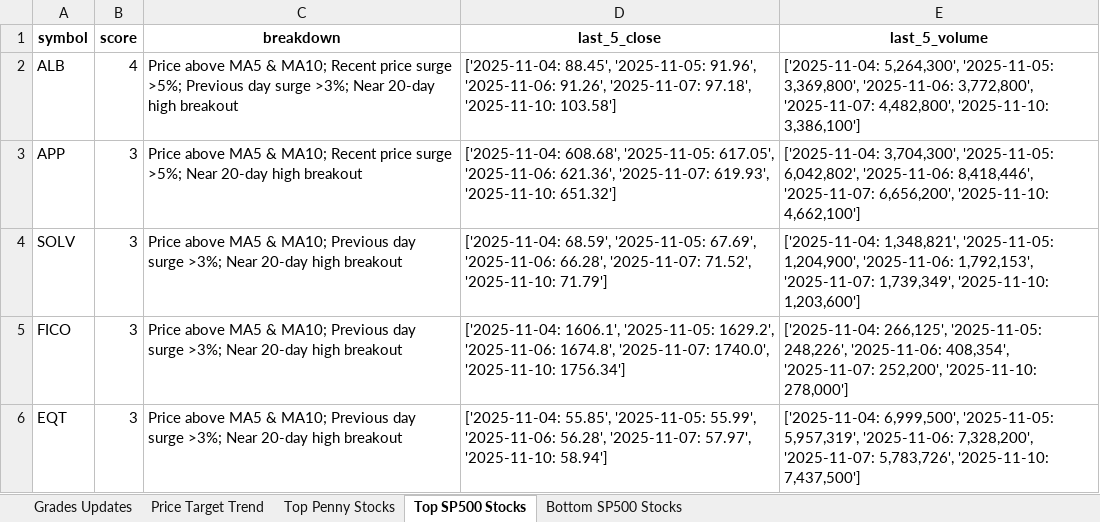
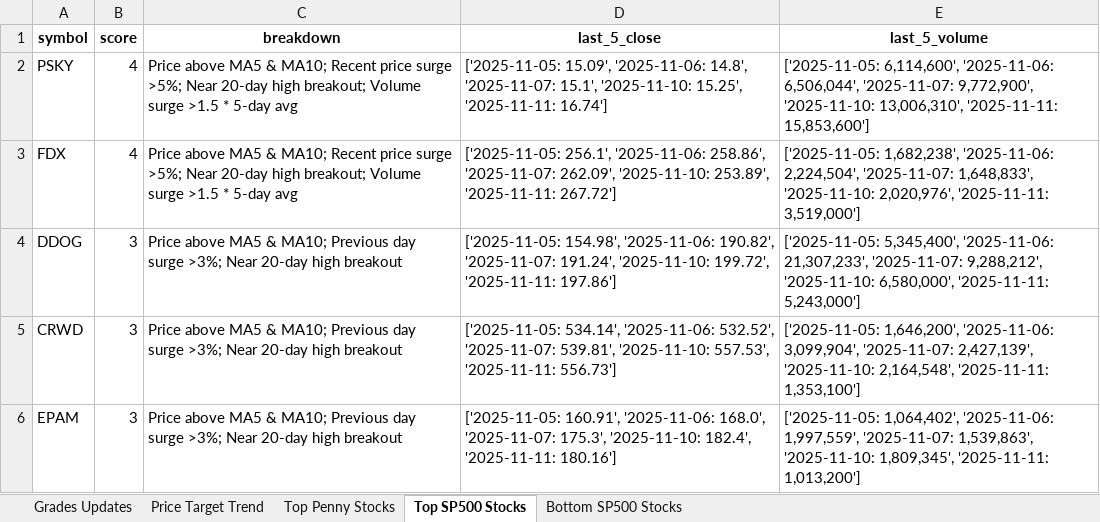
Before and after one commit to apujais007/api-nuggets, an Excel workbook: data/grades_updates.xlsx, sheet Top SP500 Stocks, drawn as a sheet; values as stored, in another font and other column widths than the file's, no borders; removed rows and columns are numbered as before the commit, all else as after; the diff names each change by its address in the sheet, - before the commit and + after, or states it on an @@ line.

```diff
--- a/data/grades_updates.xlsx (sheet Top SP500 Stocks)
+++ b/data/grades_updates.xlsx (sheet Top SP500 Stocks)
+row 2: PSKY | 4 | Price above MA5 & MA10; Recent price surge >5%; Near 20-day high breakout; Volume surge >1.5 * 5-day avg | ['2025-11-05: 15.09', '2025-11-06: 14.8', '2025-11-07: 15.1', '2025-11-10: 15.25', '2025-11-11: 16.74'] | ['2025-11-05: 6,114,600', '2025-11-06: 6,506,044', '2025-11-07: 9,772,900', '2025-11-10: 13,006,310', '2025-11-11: 15,853,600']
-A3 (symbol): ALB
+A3 (symbol): FDX
-C3 (breakdown): …surge >5%; Previous day surge >3%; Near 20-day high breakout
+C3 (breakdown): …surge >5%; Near 20-day high breakout; Volume surge >1.5 * 5-day avg
-D3 (last_5_close): ['2025-11-04: 88.45', '2025-11-05: 91.96', '2025-11-06: 91.26', '2025-11-07: 97.18', '2025-11-10: 103.58']
+D3 (last_5_close): ['2025-11-05: 256.1', '2025-11-06: 258.86', '2025-11-07: 262.09', '2025-11-10: 253.89', '2025-11-11: 267.72']
-E3 (last_5_volume): ['2025-11-04: 5,264,300', '2025-11-05: 3,369,800', '2025-11-06: 3,772,800', '2025-11-07: 4,482,800', '2025-11-10: 3,386,100']
+E3 (last_5_volume): ['2025-11-05: 1,682,238', '2025-11-06: 2,224,504', '2025-11-07: 1,648,833', '2025-11-10: 2,020,976', '2025-11-11: 3,519,000']
-row 3: APP | 3 | Price above MA5 & MA10; Recent price surge >5%; Near 20-day high breakout | ['2025-11-04: 608.68', '2025-11-05: 617.05', '2025-11-06: 621.36', '2025-11-07: 619.93', '2025-11-10: 651.32'] | ['2025-11-04: 3,704,300', '2025-11-05: 6,042,802', '2025-11-06: 8,418,446', '2025-11-07: 6,656,200', '2025-11-10: 4,662,100']
-A4 (symbol): SOLV
+A4 (symbol): DDOG
-D4 (last_5_close): ['2025-11-04: 68.59', '2025-11-05: 67.69', '2025-11-06: 66.28', '2025-11-07: 71.52', '2025-11-10: 71.79']
+D4 (last_5_close): ['2025-11-05: 154.98', '2025-11-06: 190.82', '2025-11-07: 191.24', '2025-11-10: 199.72', '2025-11-11: 197.86']
-E4 (last_5_volume): ['2025-11-04: 1,348,821', '2025-11-05: 1,204,900', '2025-11-06: 1,792,153', '2025-11-07: 1,739,349', '2025-11-10: 1,203,600']
+E4 (last_5_volume): ['2025-11-05: 5,345,400', '2025-11-06: 21,307,233', '2025-11-07: 9,288,212', '2025-11-10: 6,580,000', '2025-11-11: 5,243,000']
-A5 (symbol): FICO
+A5 (symbol): CRWD
-D5 (last_5_close): ['2025-11-04: 1606.1', '2025-11-05: 1629.2', '2025-11-06: 1674.8', '2025-11-07: 1740.0', '2025-11-10: 1756.34']
+D5 (last_5_close): ['2025-11-05: 534.14', '2025-11-06: 532.52', '2025-11-07: 539.81', '2025-11-10: 557.53', '2025-11-11: 556.73']
-E5 (last_5_volume): ['2025-11-04: 266,125', '2025-11-05: 248,226', '2025-11-06: 408,354', '2025-11-07: 252,200', '2025-11-10: 278,000']
+E5 (last_5_volume): ['2025-11-05: 1,646,200', '2025-11-06: 3,099,904', '2025-11-07: 2,427,139', '2025-11-10: 2,164,548', '2025-11-11: 1,353,100']
-A6 (symbol): EQT
+A6 (symbol): EPAM
-D6 (last_5_close): ['2025-11-04: 55.85', '2025-11-05: 55.99', '2025-11-06: 56.28', '2025-11-07: 57.97', '2025-11-10: 58.94']
+D6 (last_5_close): ['2025-11-05: 160.91', '2025-11-06: 168.0', '2025-11-07: 175.3', '2025-11-10: 182.4', '2025-11-11: 180.16']
-E6 (last_5_volume): ['2025-11-04: 6,999,500', '2025-11-05: 5,957,319', '2025-11-06: 7,328,200', '2025-11-07: 5,783,726', '2025-11-10: 7,437,500']
+E6 (last_5_volume): ['2025-11-05: 1,064,402', '2025-11-06: 1,997,559', '2025-11-07: 1,539,863', '2025-11-10: 1,809,345', '2025-11-11: 1,013,200']
```
Also changed, not shown: sheet Bottom SP500 Stocks, sheet Price Target Trend, sheet Grades Updates, sheet Top Penny Stocks.
